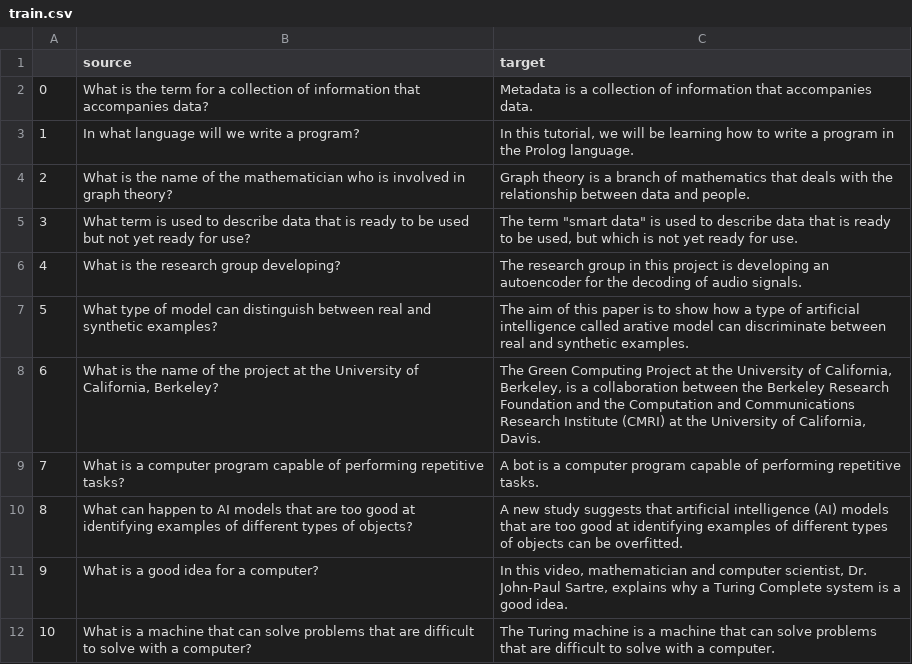
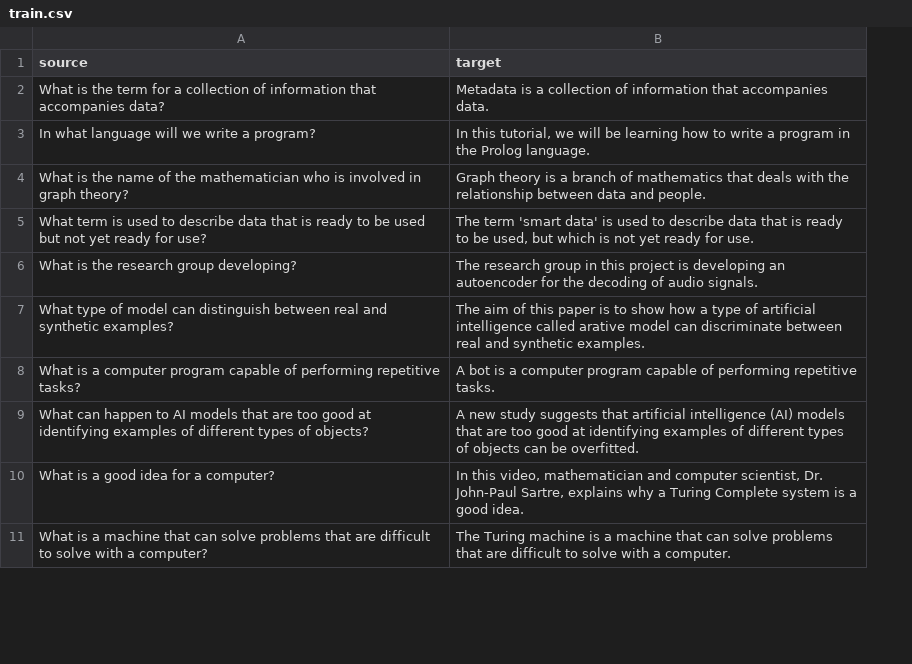
Before and after one commit to Mario-Carmona/SARA_Chatbot, a CSV file: server_gpu/datasets/v3/split_0.8_Adulto/train.csv, drawn as a sheet; only a part is shown; removed rows and columns are numbered as before the commit, all else as after; the diff names each change by its address in the sheet, - before the commit and + after, or states it on an @@ line.

```diff
--- a/server_gpu/datasets/v3/split_0.8_Adulto/train.csv
+++ b/server_gpu/datasets/v3/split_0.8_Adulto/train.csv
-column A, rows 2-7: 0 | 1 | 2 | 3 | 4 | 5; rows 9-12: 7 | 8 | 9 | 10
-B5 (target): The term "smart data" is used…
+B5 (target): The term 'smart data' is used…
-row 8: 6 | What is the name of the project at the University of California, Berkeley? | The Green Computing Project at the University of California, Berkeley, is a collaboration between the Berkeley Research Foundation and the Computation and Communications Research Institute (CMRI) at the University of California, Davis.
```
Also changed, not shown: server_gpu/datasets/v3/split_0.8_Adulto/validation.csv, 1 other file.
